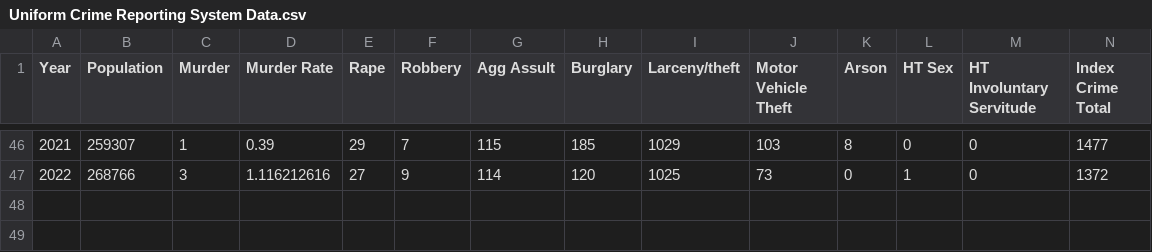
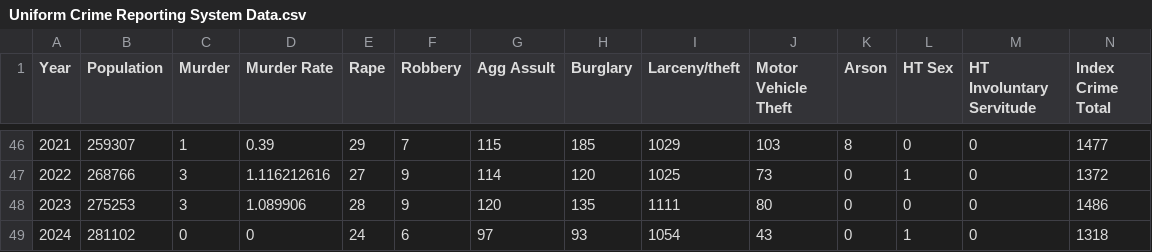
Before and after one commit to andrewprillaman/ForsythCountyGaData, a CSV file: Uniform Crime Reporting System Data.csv, drawn as a sheet; only a part is shown, gaps mark what is left out; rows hold the shown columns only; the diff names each change by its address in the sheet, - before the commit and + after, or states it on an @@ line.

Commit message:
Adding 2023 and 2024 data
Adding 2023 and 2024 data

```diff
--- a/Uniform Crime Reporting System Data.csv
+++ b/Uniform Crime Reporting System Data.csv
+row 48: 2023 | 275253 | 3 | 1.089906 | 28 | 9 | 120 | 135 | 1111 | 80 | 0 | 0 | 0 | 1486
+row 49: 2024 | 281102 | 0 | 0 | 24 | 6 | 97 | 93 | 1054 | 43 | 0 | 1 | 0 | 1318
```
